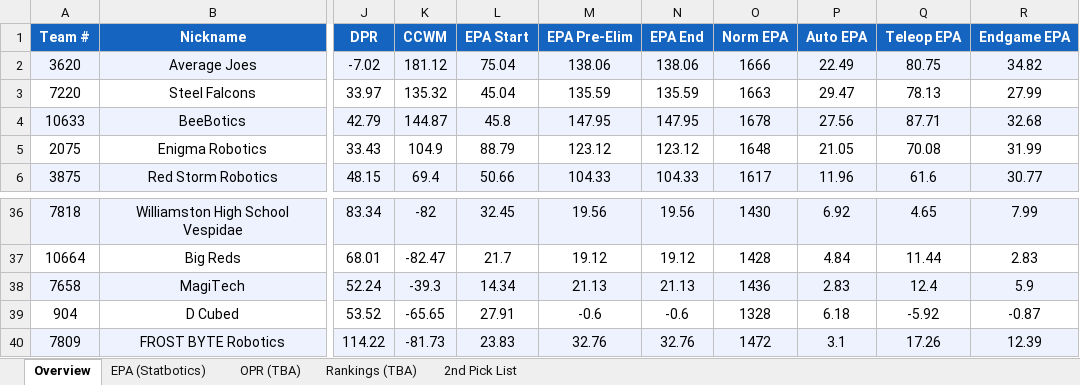
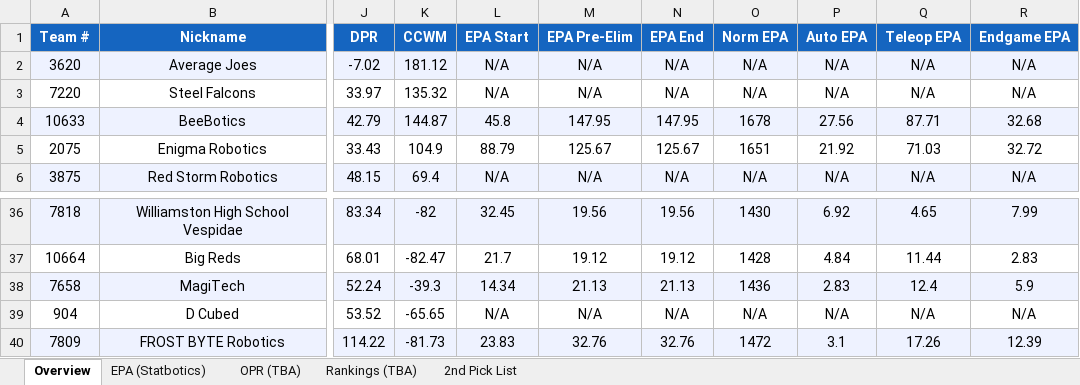
Before and after one commit to jpittenger8767/Scouting-App, an Excel workbook: 2026miken_scouting.xlsx, sheet Overview, drawn as a sheet; only a part is shown, gaps mark what is left out; values as stored, in another font and other column widths than the file's, no borders; the diff covers the shown part only; the diff names each change by its address in the sheet, - before the commit and + after, or states it on an @@ line.

```diff
--- a/2026miken_scouting.xlsx (sheet Overview)
+++ b/2026miken_scouting.xlsx (sheet Overview)
-L2 (EPA Start): 75.04
+L2 (EPA Start): N/A
-M2 (EPA Pre-Elim): 138.06
+M2 (EPA Pre-Elim): N/A
-N2 (EPA End): 138.06
+N2 (EPA End): N/A
-O2 (Norm EPA): 1666
+O2 (Norm EPA): N/A
-P2 (Auto EPA): 22.49
+P2 (Auto EPA): N/A
-Q2 (Teleop EPA): 80.75
+Q2 (Teleop EPA): N/A
-R2 (Endgame EPA): 34.82
+R2 (Endgame EPA): N/A
-L3 (EPA Start): 45.04
+L3 (EPA Start): N/A
-M3 (EPA Pre-Elim): 135.59
+M3 (EPA Pre-Elim): N/A
-N3 (EPA End): 135.59
+N3 (EPA End): N/A
-O3 (Norm EPA): 1663
+O3 (Norm EPA): N/A
-P3 (Auto EPA): 29.47
+P3 (Auto EPA): N/A
-Q3 (Teleop EPA): 78.13
+Q3 (Teleop EPA): N/A
-R3 (Endgame EPA): 27.99
+R3 (Endgame EPA): N/A
-M5 (EPA Pre-Elim): 123.12
+M5 (EPA Pre-Elim): 125.67
-N5 (EPA End): 123.12
+N5 (EPA End): 125.67
-O5 (Norm EPA): 1648
+O5 (Norm EPA): 1651
-P5 (Auto EPA): 21.05
+P5 (Auto EPA): 21.92
-Q5 (Teleop EPA): 70.08
+Q5 (Teleop EPA): 71.03
-R5 (Endgame EPA): 31.99
+R5 (Endgame EPA): 32.72
-L6 (EPA Start): 50.66
+L6 (EPA Start): N/A
-M6 (EPA Pre-Elim): 104.33
+M6 (EPA Pre-Elim): N/A
-N6 (EPA End): 104.33
+N6 (EPA End): N/A
-O6 (Norm EPA): 1617
+O6 (Norm EPA): N/A
-P6 (Auto EPA): 11.96
+P6 (Auto EPA): N/A
-Q6 (Teleop EPA): 61.6
+Q6 (Teleop EPA): N/A
-R6 (Endgame EPA): 30.77
+R6 (Endgame EPA): N/A
-L39 (EPA Start): 27.91
+L39 (EPA Start): N/A
-M39 (EPA Pre-Elim): -0.6
+M39 (EPA Pre-Elim): N/A
-N39 (EPA End): -0.6
+N39 (EPA End): N/A
-O39 (Norm EPA): 1328
+O39 (Norm EPA): N/A
-P39 (Auto EPA): 6.18
+P39 (Auto EPA): N/A
-Q39 (Teleop EPA): -5.92
+Q39 (Teleop EPA): N/A
-R39 (Endgame EPA): -0.87
+R39 (Endgame EPA): N/A
```
Also changed, not shown: 89 edited cells elsewhere in this sheet, sheet EPA (Statbotics), scouter_assignments.xlsx, scouting_merged.xlsx.
